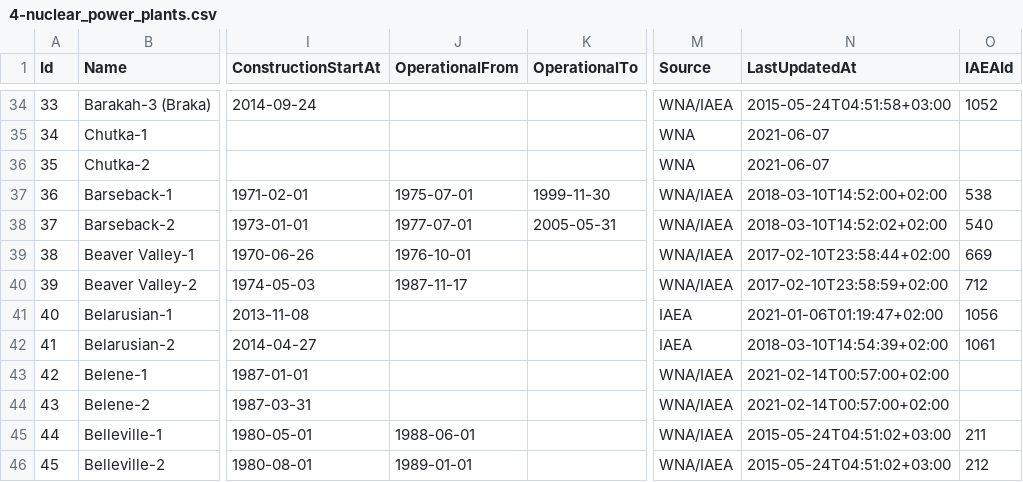
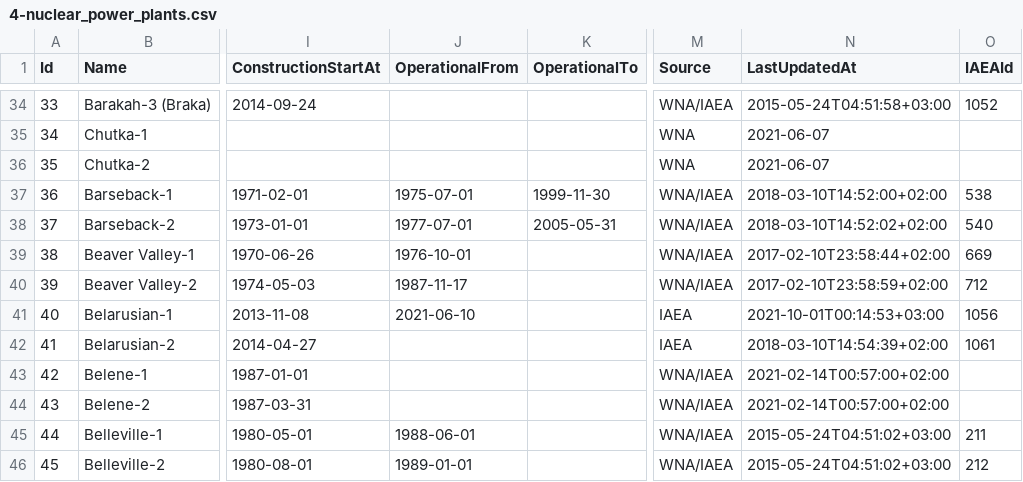
Before and after one commit to cristianst85/GeoNuclearData, a CSV file: data/csv/raw/4-nuclear_power_plants.csv, drawn as a sheet; only a part is shown, gaps mark what is left out; the diff covers the shown part only; the diff names each change by its address in the sheet, - before the commit and + after, or states it on an @@ line.

```diff
--- a/data/csv/raw/4-nuclear_power_plants.csv
+++ b/data/csv/raw/4-nuclear_power_plants.csv
-J41 (OperationalFrom): (empty)
+J41 (OperationalFrom): 2021-06-10
-N41 (LastUpdatedAt): 2021-01-06T01:19:47+02:00
+N41 (LastUpdatedAt): 2021-10-01T00:14:53+03:00
```
Also changed, not shown: 18 edited cells elsewhere in this file, data/csv/denormalized/nuclear_power_plants.csv, 5 other files.
